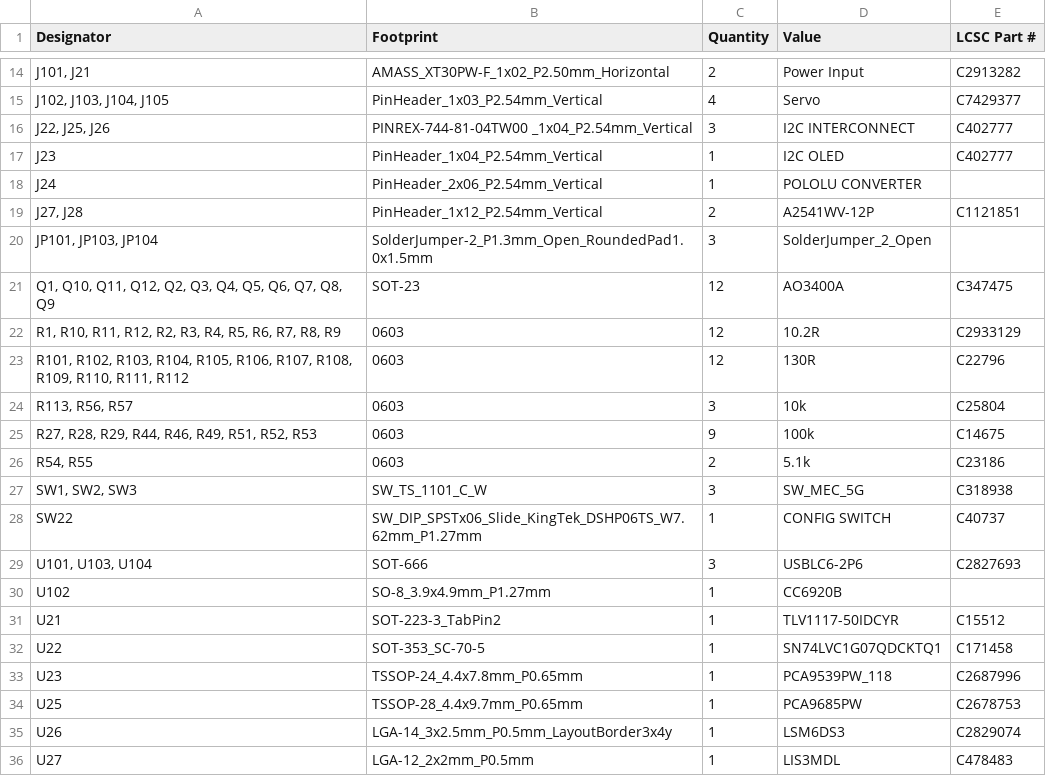
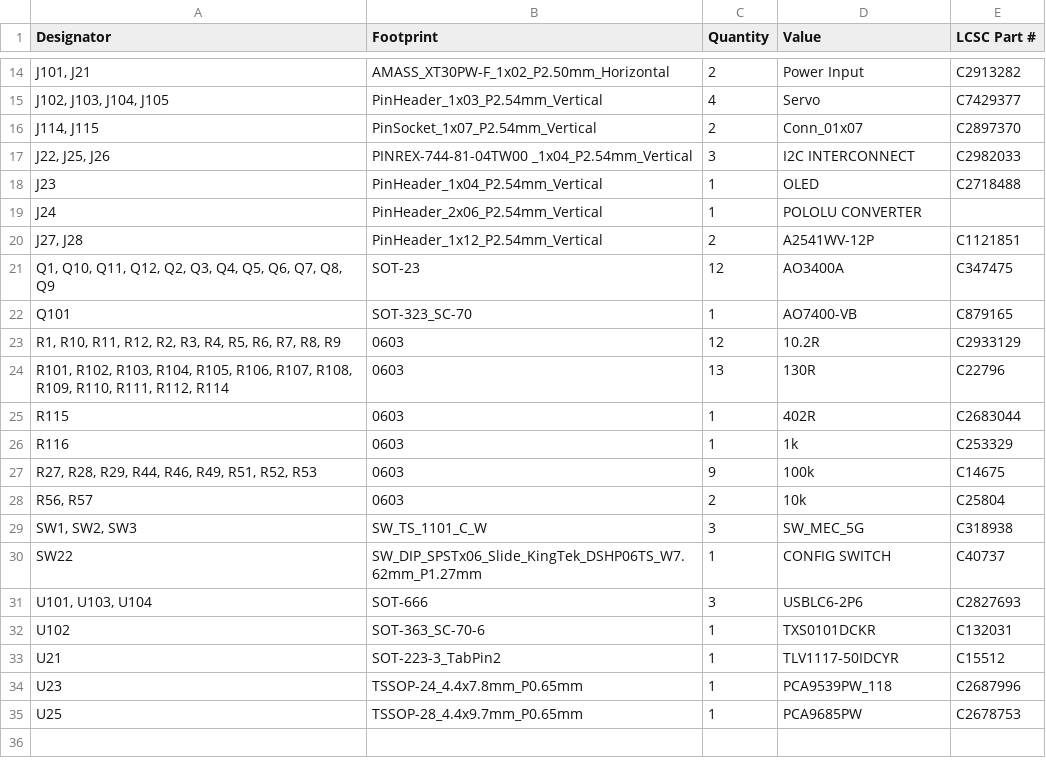
Before and after one commit to tlalexander/light_curve, a CSV file: production/bom.csv, drawn as a sheet; only a part is shown, gaps mark what is left out; removed rows and columns are numbered as before the commit, all else as after; the diff covers the shown part only; the diff names each change by its address in the sheet, - before the commit and + after, or states it on an @@ line.

```diff
--- a/production/bom.csv
+++ b/production/bom.csv
+row 16: J114, J115 | PinSocket_1x07_P2.54mm_Vertical | 2 | Conn_01x07 | C2897370
-E17 (LCSC Part #): C402777
+E17 (LCSC Part #): C2982033
-D18 (Value): I2C OLED
+D18 (Value): OLED
-E18 (LCSC Part #): C402777
+E18 (LCSC Part #): C2718488
-row 20: JP101, JP103, JP104 | SolderJumper-2_P1.3mm_Open_RoundedPad1.0x1.5mm | 3 | SolderJumper_2_Open
+row 22: Q101 | SOT-323_SC-70 | 1 | AO7400-VB | C879165
-A24 (Designator): …R110, R111, R112
+A24 (Designator): …R110, R111, R112, R114
-C24 (Quantity): 12
+C24 (Quantity): 13
-row 24: R113, R56, R57 | 0603 | 3 | 10k | C25804
+row 25: R115 | 0603 | 1 | 402R | C2683044
+row 26: R116 | 0603 | 1 | 1k | C253329
-A28 (Designator): R54, R55
+A28 (Designator): R56, R57
-D28 (Value): 5.1k
+D28 (Value): 10k
-E28 (LCSC Part #): C23186
+E28 (LCSC Part #): C25804
-B32 (Footprint): SO-8_3.9x4.9mm_P1.27mm
+B32 (Footprint): SOT-363_SC-70-6
-D32 (Value): CC6920B
+D32 (Value): TXS0101DCKR
-E32 (LCSC Part #): (empty)
+E32 (LCSC Part #): C132031
-row 32: U22 | SOT-353_SC-70-5 | 1 | SN74LVC1G07QDCKTQ1 | C171458
-row 35: U26 | LGA-14_3x2.5mm_P0.5mm_LayoutBorder3x4y | 1 | LSM6DS3 | C2829074
-row 36: U27 | LGA-12_2x2mm_P0.5mm | 1 | LIS3MDL | C478483
```
Also changed, not shown: 1 added row, 1 removed row and 4 edited cells elsewhere in this file, production/designators.csv, production/positions.csv, 12 other files.
